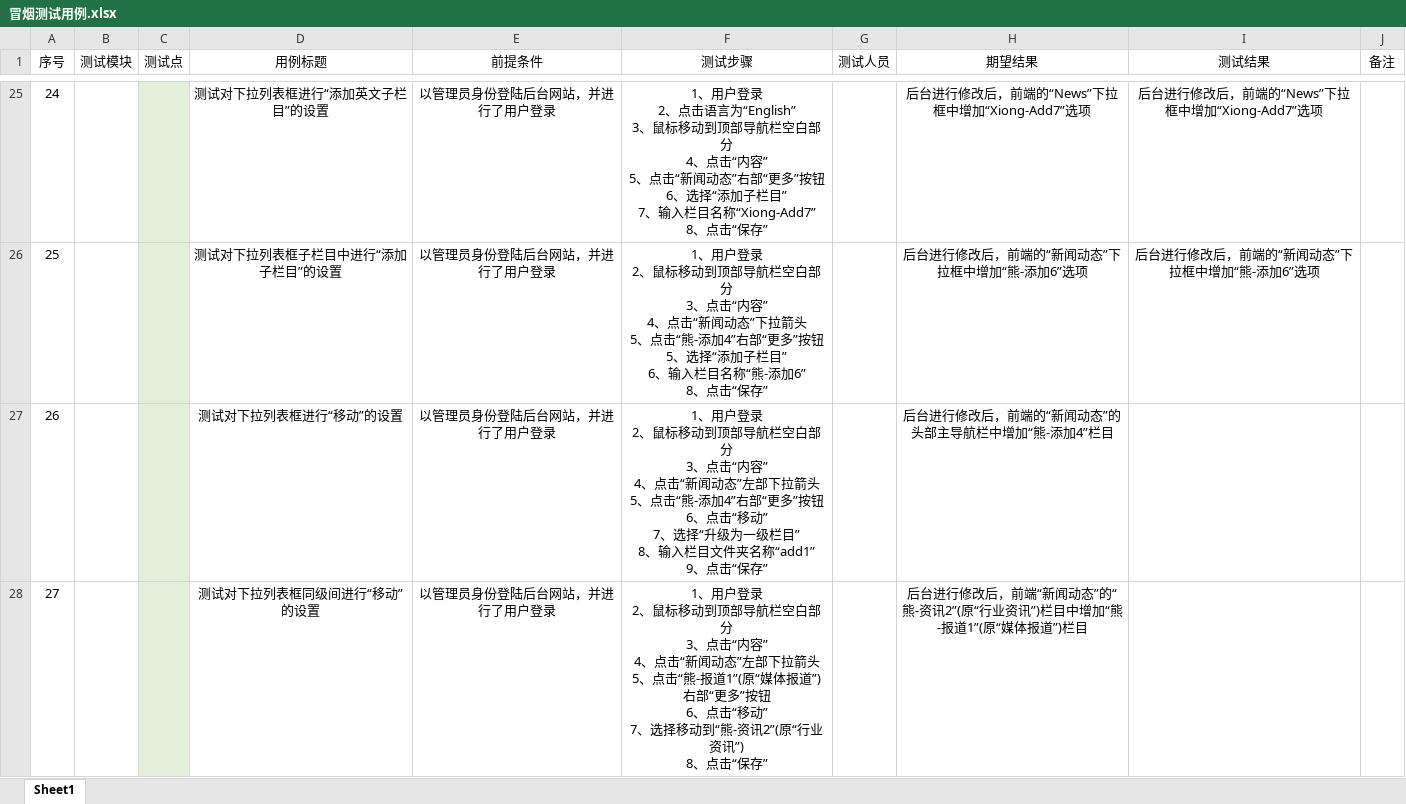
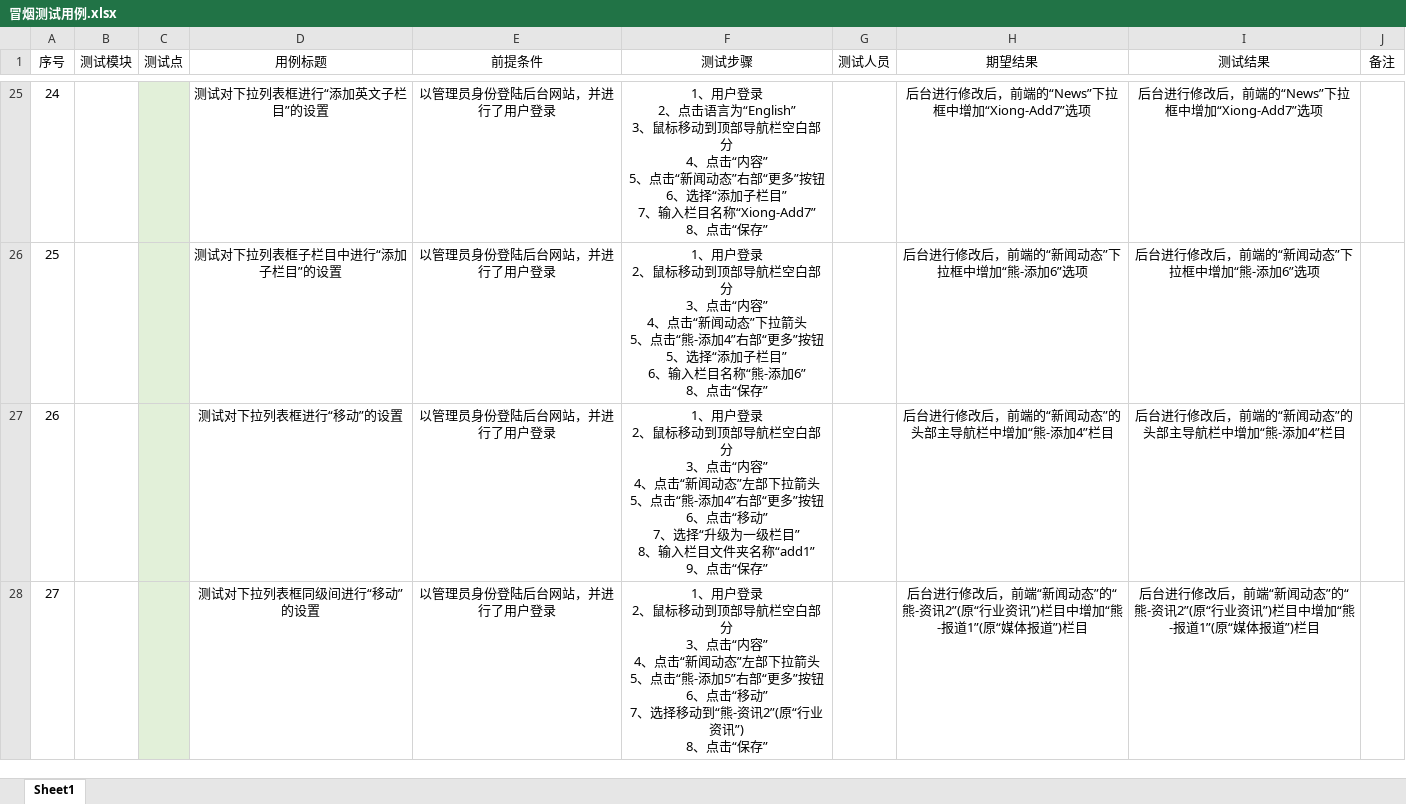
Before and after one commit to huhuxx/MetInfoTestWork, an Excel workbook: Project/熊静祎/测试用例/冒烟测试用例.xlsx, sheet Sheet1, drawn as a sheet; only a part is shown, gaps mark what is left out; values as stored, in another font and other column widths than the file's, no borders; the diff covers the shown part only; the diff names each change by its address in the sheet, - before the commit and + after, or states it on an @@ line.

```diff
--- a/Project/熊静祎/测试用例/冒烟测试用例.xlsx (sheet Sheet1)
+++ b/Project/熊静祎/测试用例/冒烟测试用例.xlsx (sheet Sheet1)
-I27 (测试结果): (empty)
+I27 (测试结果): 后台进行修改后，前端的“新闻动态”的头部主导航栏中增加“熊-添加4”栏目
-F28 (测试步骤): …击“熊-报道1”(原“媒体报道”)右部“更…
+F28 (测试步骤): …击“熊-添加5”右部“更…
-I28 (测试结果): (empty)
+I28 (测试结果): 后台进行修改后，前端“新闻动态”的“熊-资讯2”(原“行业资讯”)栏目中增加“熊-报道1”(原“媒体报道”)栏目
```
Also changed, not shown: 2 edited cells elsewhere in this sheet, 6 other files.
